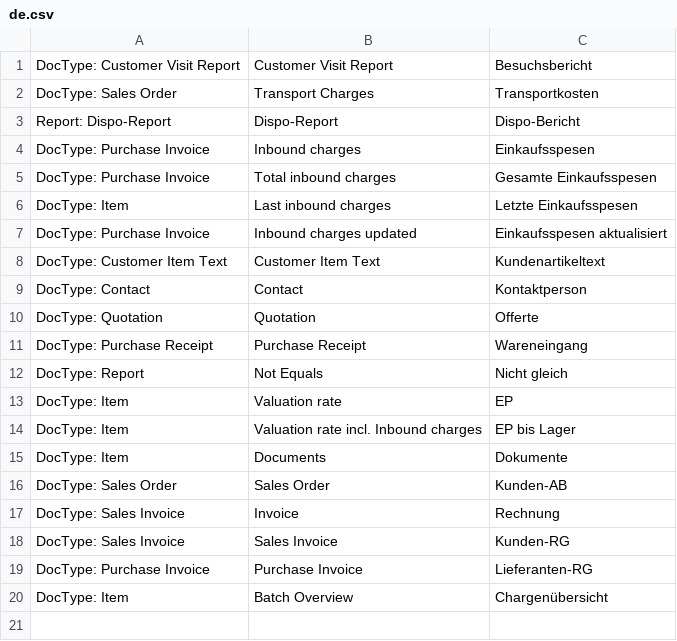
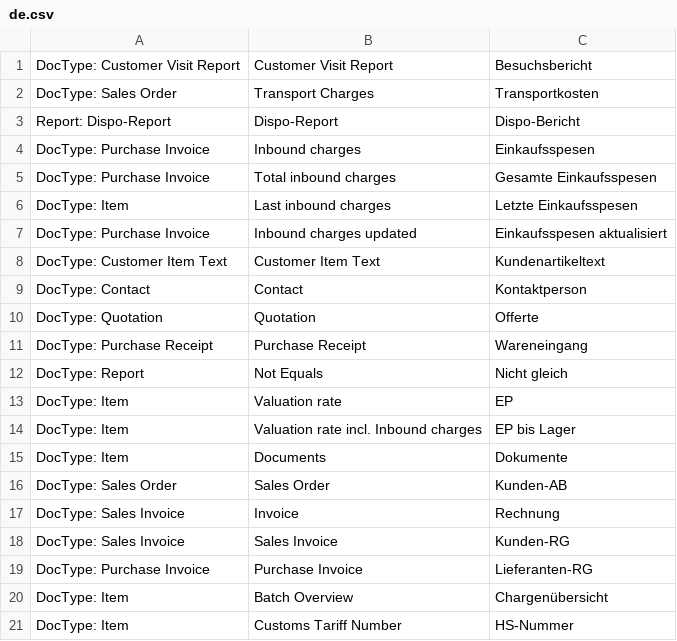
Before and after one commit to libracore/sellcare, a CSV file: sellcare/translations/de.csv, drawn as a sheet.

Commit message:
Update de.csv
Update HS code

```diff
--- a/sellcare/translations/de.csv
+++ b/sellcare/translations/de.csv
@@ -20 +20,2 @@ DocType: Purchase Invoice,Purchase Invoice,Lieferanten-RG
 DocType: Item,Batch Overview,Chargenübersicht
+DocType: Item,Customs Tariff Number,HS-Nummer
```
